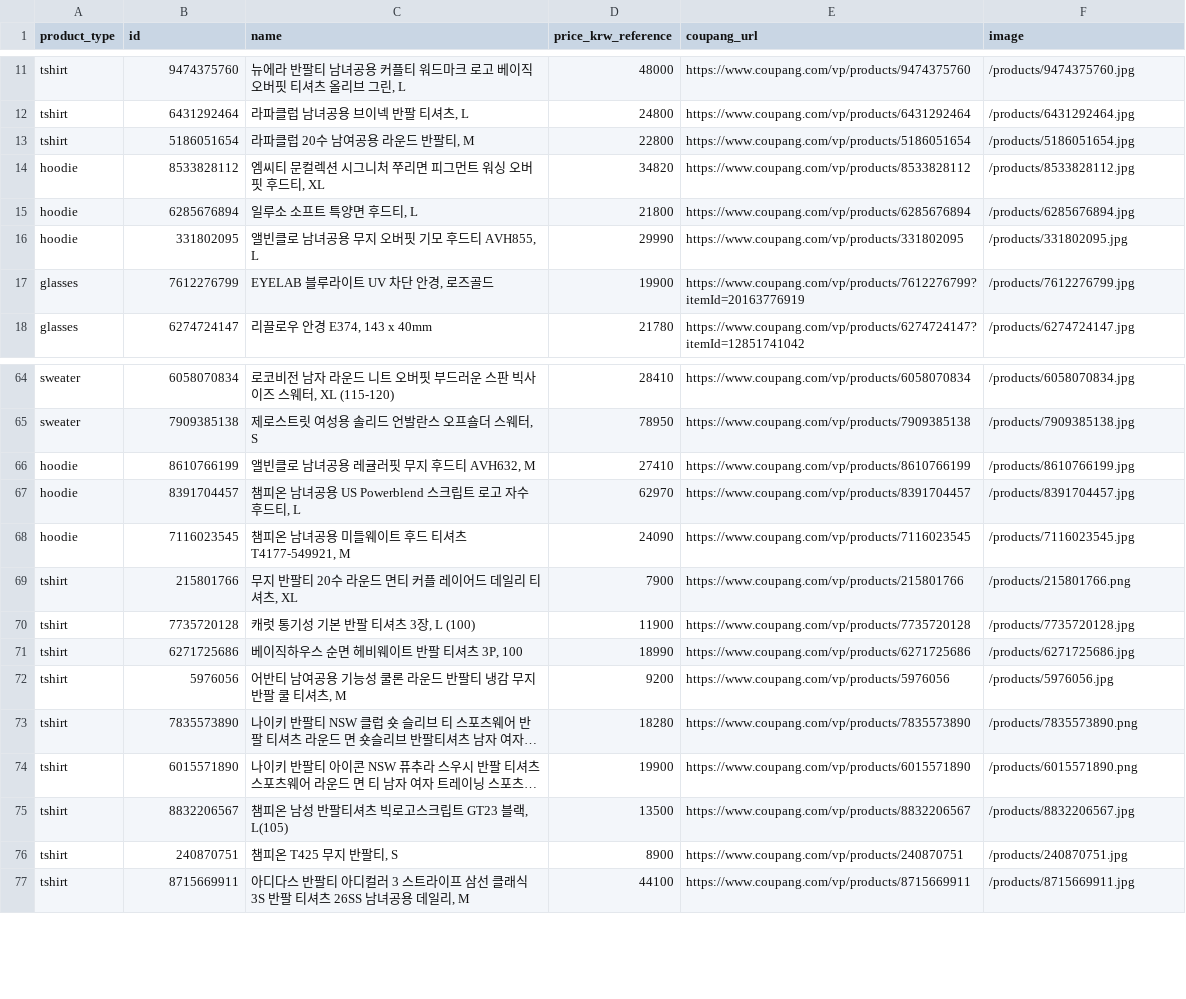
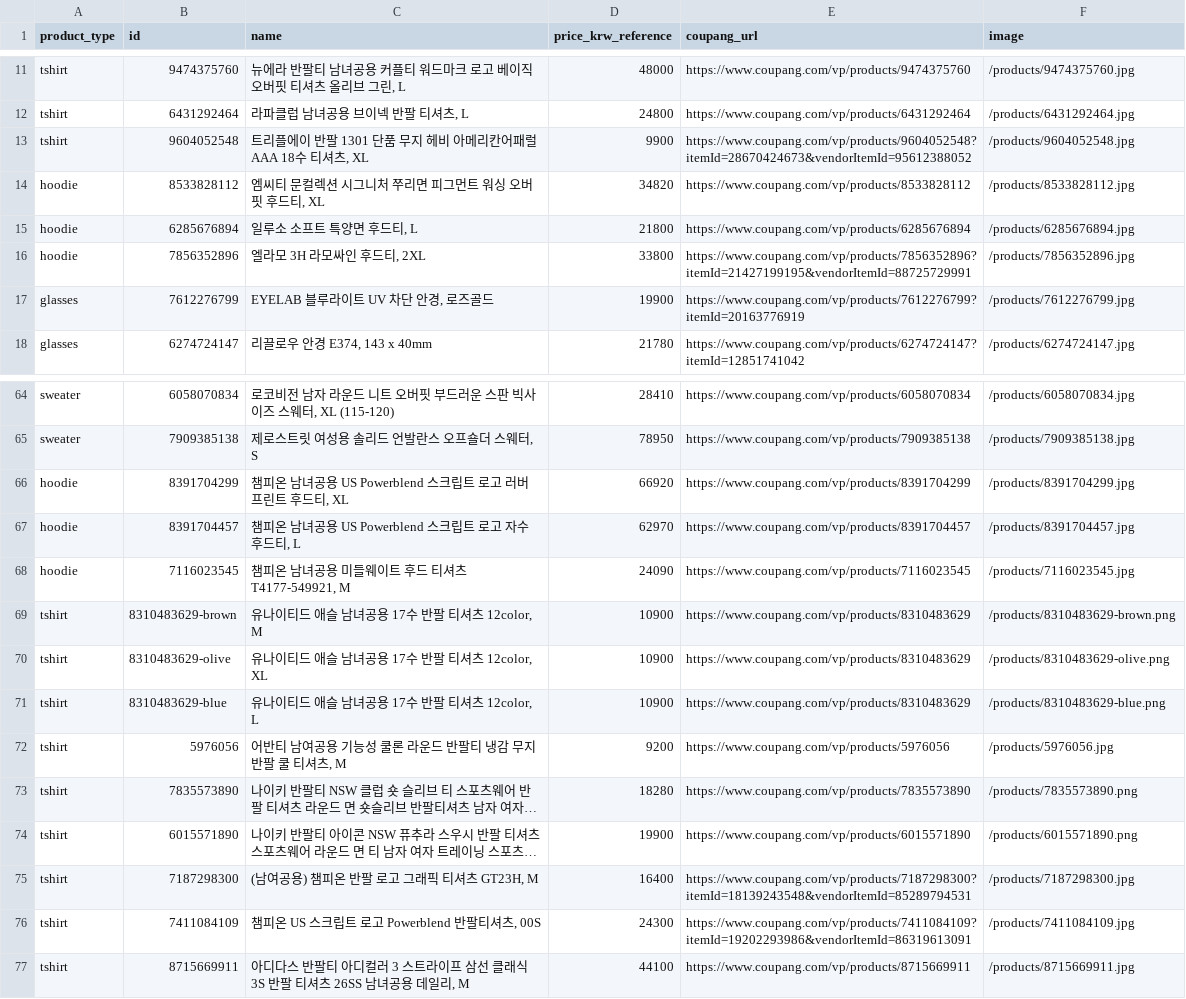
Before and after one commit to kaylaelishevaa/ai-grand-prix, a CSV file: public/product-catalog.csv, drawn as a sheet; only a part is shown, gaps mark what is left out; long unchanged cells end in …; removed rows and columns are numbered as before the commit, all else as after; the diff names each change by its address in the sheet, - before the commit and + after, or states it on an @@ line.

Commit message:
Replace awkward apparel photos with clean frontal Coupang listings

```diff
--- a/public/product-catalog.csv
+++ b/public/product-catalog.csv
-row 13: tshirt | 5186051654 | 라파클럽 20수 남여공용 라운드 반팔티, M | 22800 | https://www.coupang.com/vp/products/5186051654 | /products/5186051654.jpg
+row 13: tshirt | 9604052548 | 트리플에이 반팔 1301 단품 무지 헤비 아메리칸어패럴 AAA 18수 티셔츠, XL | 9900 | https://www.coupang.com/vp/products/9604052548?itemId=28670424673&vendorItemId=95612388052 | /products/9604052548.jpg
-row 16: hoodie | 331802095 | 앨빈클로 남녀공용 무지 오버핏 기모 후드티 AVH855, L | 29990 | https://www.coupang.com/vp/products/331802095 | /products/331802095.jpg
+row 16: hoodie | 7856352896 | 엘라모 3H 라모싸인 후드티, 2XL | 33800 | https://www.coupang.com/vp/products/7856352896?itemId=21427199195&vendorItemId=88725729991 | /products/7856352896.jpg
-row 66: hoodie | 8610766199 | 앨빈클로 남녀공용 레귤러핏 무지 후드티 AVH632, M | 27410 | https://www.coupang.com/vp/products/8610766199 | /products/8610766199.jpg
+row 66: hoodie | 8391704299 | 챔피온 남녀공용 US Powerblend 스크립트 로고 러버 프린트 후드티, XL | 66920 | https://www.coupang.com/vp/products/8391704299 | /products/8391704299.jpg
-row 69: tshirt | 215801766 | 무지 반팔티 20수 라운드 면티 커플 레이어드 데일리 티셔츠, XL | 7900 | https://www.coupang.com/vp/products/215801766 | /products/215801766.png
-row 70: tshirt | 7735720128 | 캐럿 통기성 기본 반팔 티셔츠 3장, L (100) | 11900 | https://www.coupang.com/vp/products/7735720128 | /products/7735720128.jpg
-row 71: tshirt | 6271725686 | 베이직하우스 순면 헤비웨이트 반팔 티셔츠 3P, 100 | 18990 | https://www.coupang.com/vp/products/6271725686 | /products/6271725686.jpg
+row 69: tshirt | 8310483629-brown | 유나이티드 애슬 남녀공용 17수 반팔 티셔츠 12color, M | 10900 | https://www.coupang.com/vp/products/8310483629 | /products/8310483629-brown.png
+row 70: tshirt | 8310483629-olive | 유나이티드 애슬 남녀공용 17수 반팔 티셔츠 12color, XL | 10900 | https://www.coupang.com/vp/products/8310483629 | /products/8310483629-olive.png
+row 71: tshirt | 8310483629-blue | 유나이티드 애슬 남녀공용 17수 반팔 티셔츠 12color, L | 10900 | https://www.coupang.com/vp/products/8310483629 | /products/8310483629-blue.png
-row 75: tshirt | 8832206567 | 챔피온 남성 반팔티셔츠 빅로고스크립트 GT23 블랙, L(105) | 13500 | https://www.coupang.com/vp/products/8832206567 | /products/8832206567.jpg
-row 76: tshirt | 240870751 | 챔피온 T425 무지 반팔티, S | 8900 | https://www.coupang.com/vp/products/240870751 | /products/240870751.jpg
+row 75: tshirt | 7187298300 | (남여공용) 챔피온 반팔 로고 그래픽 티셔츠 GT23H, M | 16400 | https://www.coupang.com/vp/products/7187298300?itemId=18139243548&vendorItemId=85289794531 | /products/7187298300.jpg
+row 76: tshirt | 7411084109 | 챔피온 US 스크립트 로고 Powerblend 반팔티셔츠, 00S | 24300 | https://www.coupang.com/vp/products/7411084109?itemId=19202293986&vendorItemId=86319613091 | /products/7411084109.jpg
```
Also changed, not shown: 24 other files.
